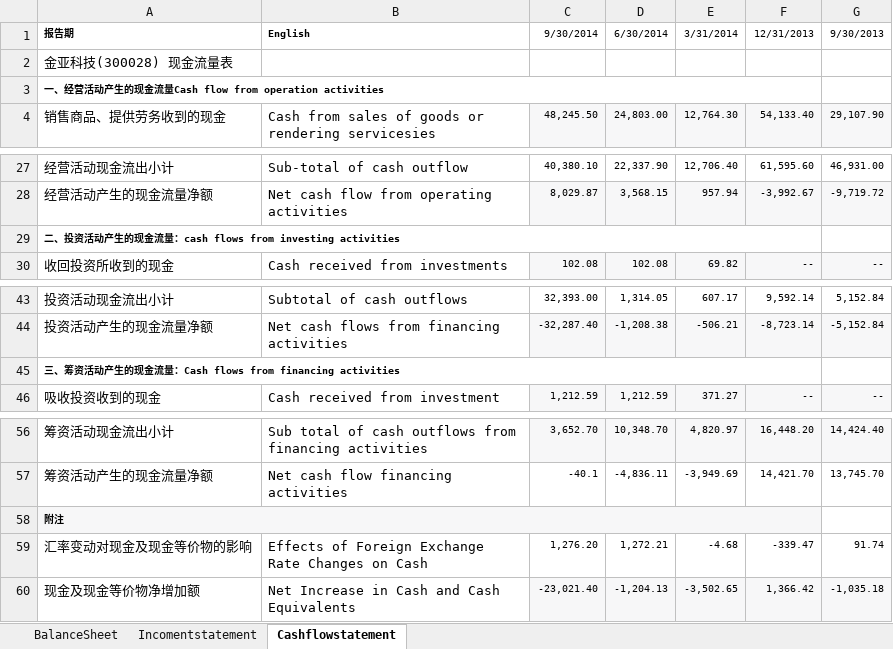
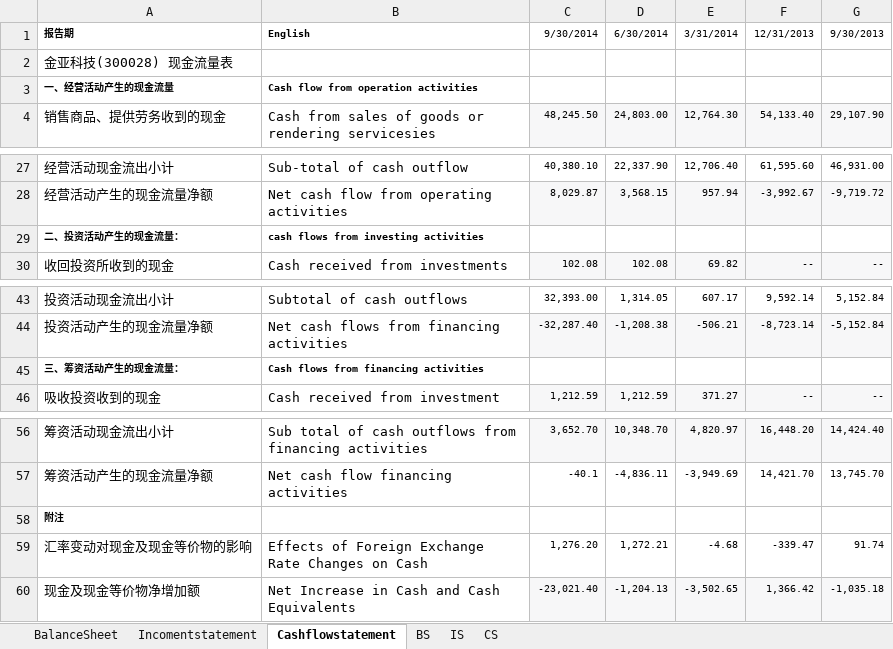
Before and after one commit to magastzheng/stockmanager-go, an Excel workbook: src/resource/balancesheet-sample.xlsx, sheet Cashflowstatement, drawn as a sheet; only a part is shown, gaps mark what is left out; values as stored, in another font and other column widths than the file's, no borders; removed rows and columns are numbered as before the commit, all else as after; the diff names each change by its address in the sheet, - before the commit and + after, or states it on an @@ line.

```diff
--- a/src/resource/balancesheet-sample.xlsx (sheet Cashflowstatement)
+++ b/src/resource/balancesheet-sample.xlsx (sheet Cashflowstatement)
+sheet tab: BS
+sheet tab: IS
+sheet tab: CS
-row 3: 一、经营活动产生的现金流量Cash flow from operation activities
+row 3: 一、经营活动产生的现金流量 | Cash flow from operation activities
-row 29: 二、投资活动产生的现金流量：cash flows from investing activities
+row 29: 二、投资活动产生的现金流量： | cash flows from investing activities
-row 45: 三、筹资活动产生的现金流量：Cash flows from financing activities
+row 45: 三、筹资活动产生的现金流量： | Cash flows from financing activities
-A58:F58 fill: #F7F7F8
+A58:F58 fill: none
-A58:F58 merged
```
Also changed, not shown: 1 other file.
